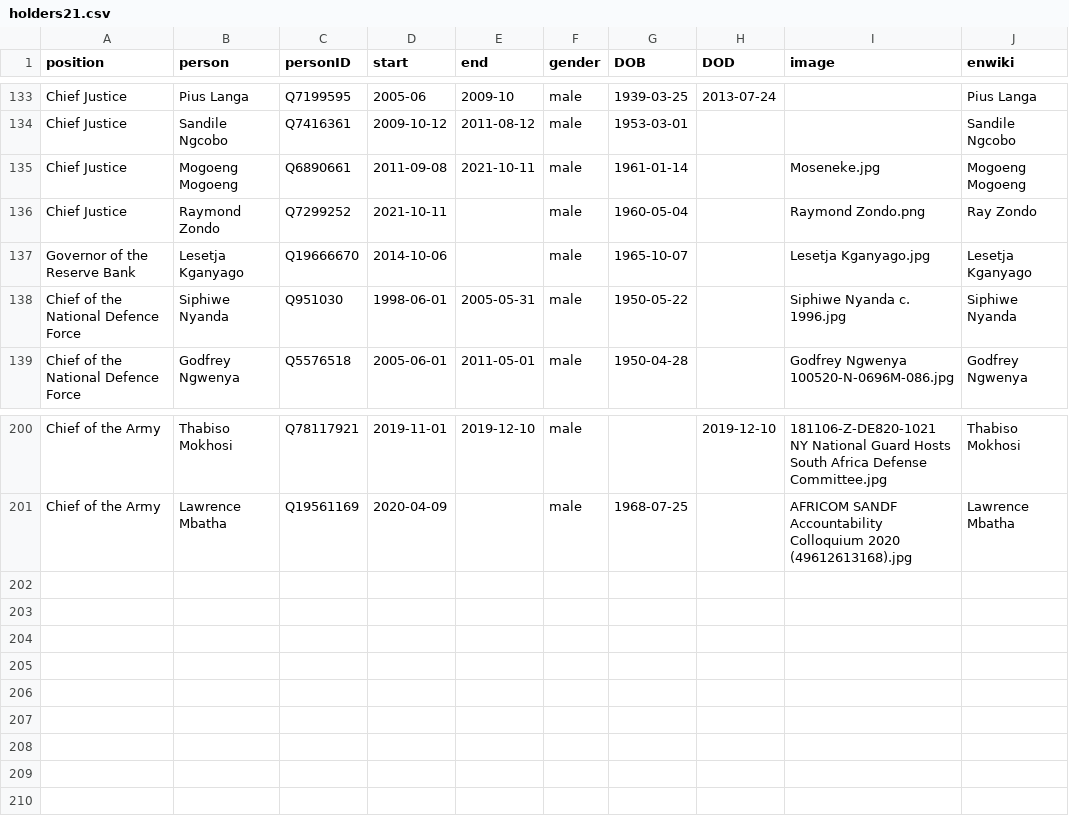
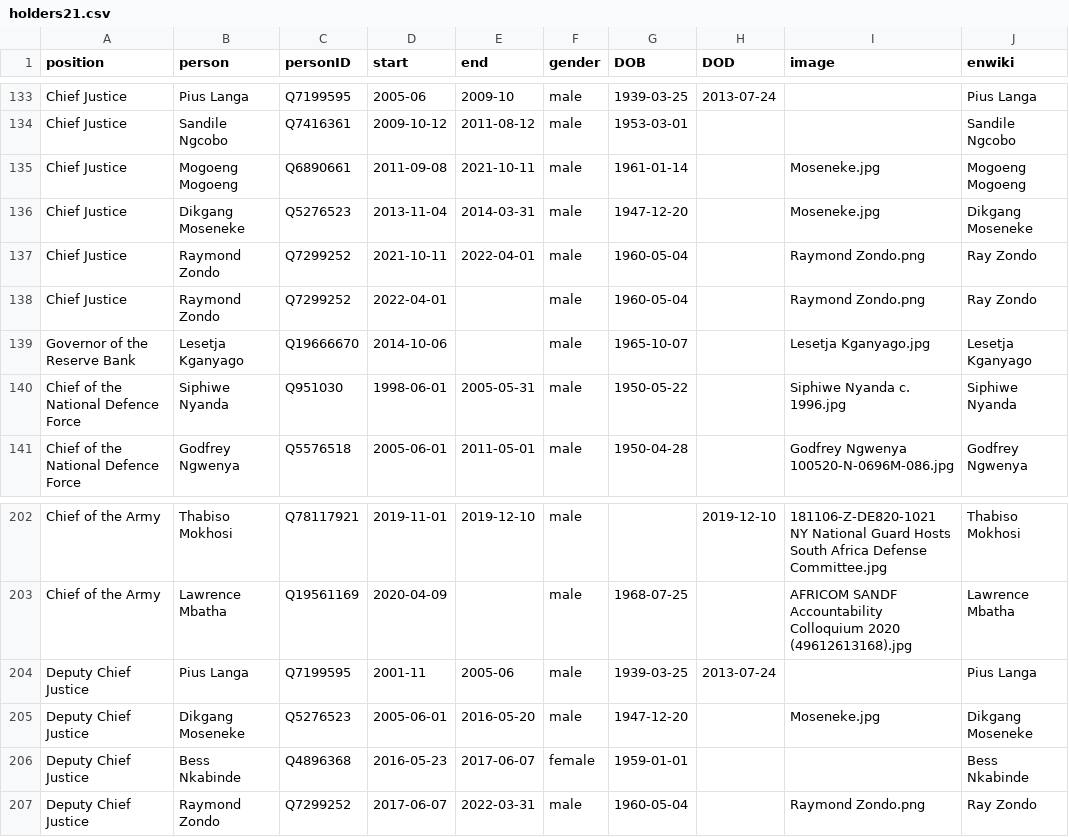
Before and after one commit to every-politician-scrapers/south-africa-cabinet, a CSV file: html/holders21.csv, drawn as a sheet; only a part is shown, gaps mark what is left out.

```diff
--- a/html/holders21.csv
+++ b/html/holders21.csv
@@ -135,3 +135,5 @@ Chief Justice,Sandile Ngcobo,Q7416361,2009-10-12,2011-08-12,male,1953-03-01,,,Sa
 Chief Justice,Mogoeng Mogoeng,Q6890661,2011-09-08,2021-10-11,male,1961-01-14,,Moseneke.jpg,Mogoeng Mogoeng
-Chief Justice,Raymond Zondo,Q7299252,2021-10-11,,male,1960-05-04,,Raymond Zondo.png,Ray Zondo
+Chief Justice,Dikgang Moseneke,Q5276523,2013-11-04,2014-03-31,male,1947-12-20,,Moseneke.jpg,Dikgang Moseneke
+Chief Justice,Raymond Zondo,Q7299252,2021-10-11,2022-04-01,male,1960-05-04,,Raymond Zondo.png,Ray Zondo
+Chief Justice,Raymond Zondo,Q7299252,2022-04-01,,male,1960-05-04,,Raymond Zondo.png,Ray Zondo
 Governor of the Reserve Bank,Lesetja Kganyago,Q19666670,2014-10-06,,male,1965-10-07,,Lesetja Kganyago.jpg,Lesetja Kganyago
@@ -201 +203,5 @@ Chief of the Army,Thabiso Mokhosi,Q78117921,2019-11-01,2019-12-10,male,,2019-12-
 Chief of the Army,Lawrence Mbatha,Q19561169,2020-04-09,,male,1968-07-25,,AFRICOM SANDF Accountability Colloquium 2020 (49612613168).jpg,Lawrence Mbatha
+Deputy Chief Justice,Pius Langa,Q7199595,2001-11,2005-06,male,1939-03-25,2013-07-24,,Pius Langa
+Deputy Chief Justice,Dikgang Moseneke,Q5276523,2005-06-01,2016-05-20,male,1947-12-20,,Moseneke.jpg,Dikgang Moseneke
+Deputy Chief Justice,Bess Nkabinde,Q4896368,2016-05-23,2017-06-07,female,1959-01-01,,,Bess Nkabinde
+Deputy Chief Justice,Raymond Zondo,Q7299252,2017-06-07,2022-03-31,male,1960-05-04,,Raymond Zondo.png,Ray Zondo
```
Also changed, not shown: html/current.csv.
